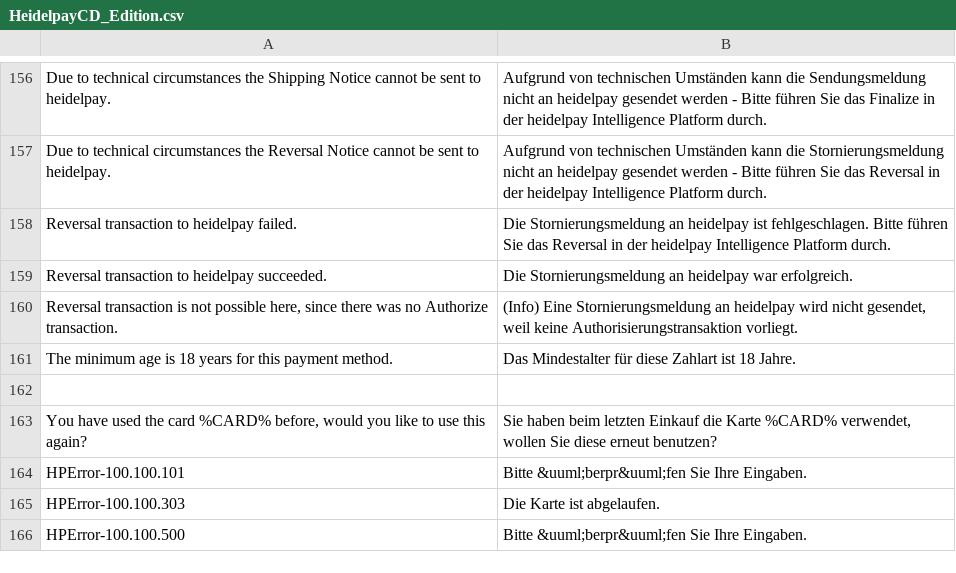
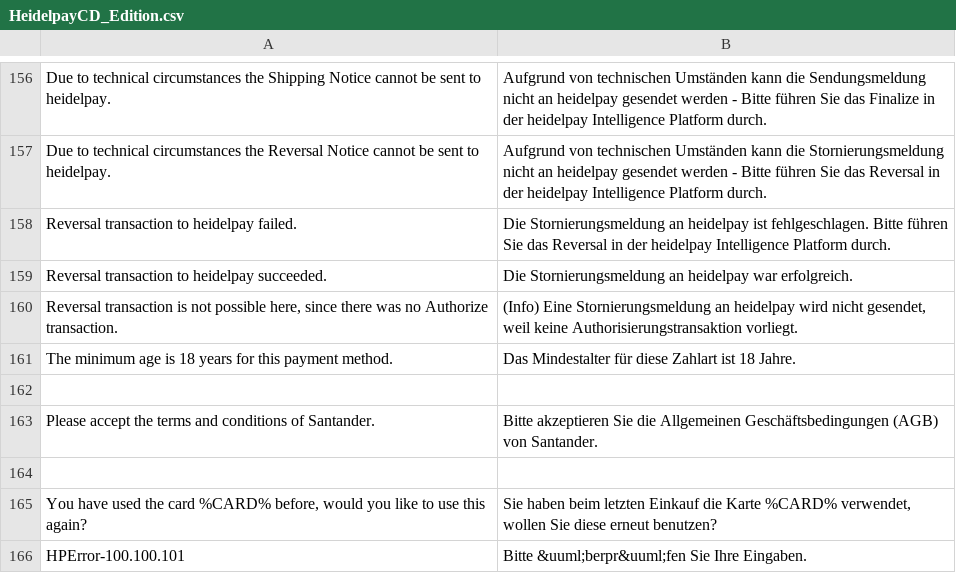
Before and after one commit to heidelpay/magento-cd-edition, a CSV file: app/locale/de_DE/HeidelpayCD_Edition.csv, drawn as a sheet; only a part is shown, gaps mark what is left out; the shorter side is filled out with more unchanged rows; the diff names each change by its address in the sheet, - before the commit and + after, or states it on an @@ line.

Commit message:
Added translation for the terms & conditions error message (Santander)

```diff
--- a/app/locale/de_DE/HeidelpayCD_Edition.csv
+++ b/app/locale/de_DE/HeidelpayCD_Edition.csv
+row 163: Please accept the terms and conditions of Santander. | Bitte akzeptieren Sie die Allgemeinen Geschäftsbedingungen (AGB) von Santander.
+row 164: (empty)
```
Also changed, not shown: app/locale/en_US/HeidelpayCD_Edition.csv, 1 other file.
